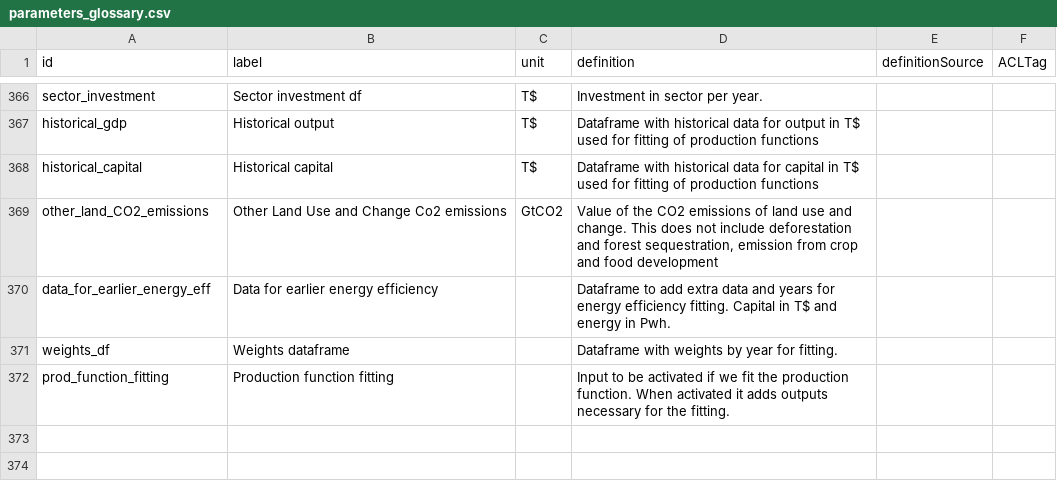
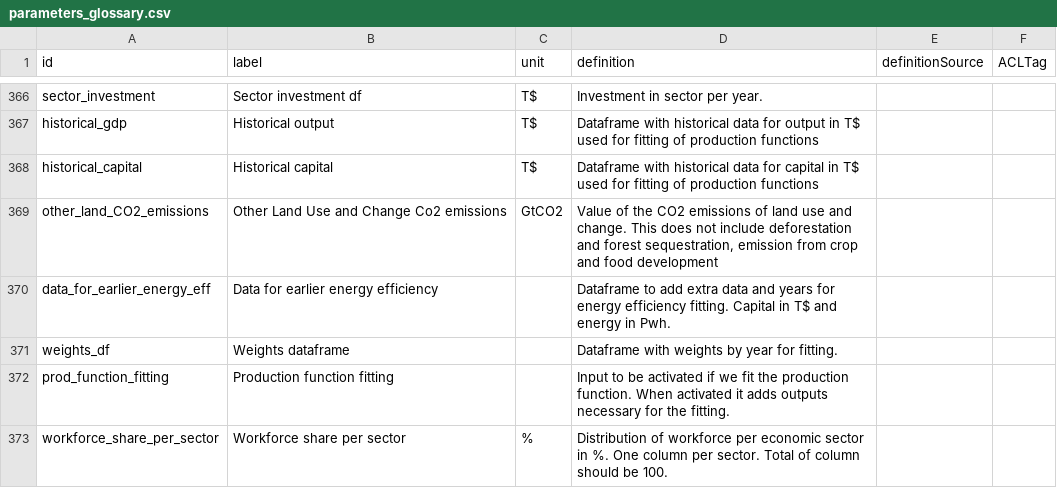
Before and after one commit to os-climate/witness-core, a CSV file: parameters_glossary.csv, drawn as a sheet; only a part is shown, gaps mark what is left out; the diff names each change by its address in the sheet, - before the commit and + after, or states it on an @@ line.

Commit message:
update ontology

```diff
--- a/parameters_glossary.csv
+++ b/parameters_glossary.csv
+row 373: workforce_share_per_sector | Workforce share per sector | % | Distribution of workforce per economic sector in %. One column per sector. Total of column should be 100.
```
